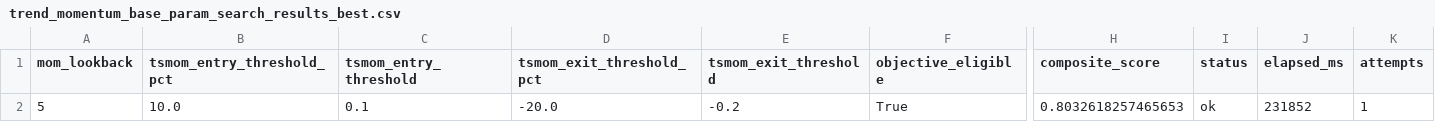
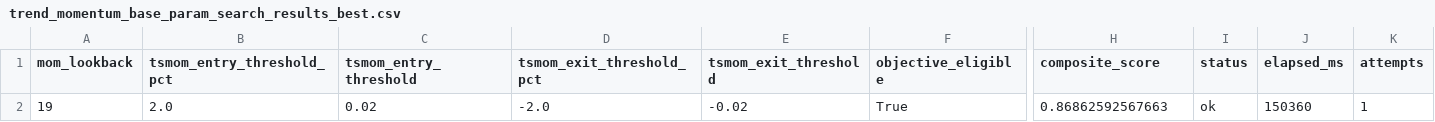
Before and after one commit to matrixjoeq/momentum, a CSV file: src/etf_momentum/web/data/trend_momentum_base_param_search_results_best.csv, drawn as a sheet; only a part is shown, gaps mark what is left out; removed rows and columns are numbered as before the commit, all else as after; rows hold the shown columns only; the diff names each change by its address in the sheet, - before the commit and + after, or states it on an @@ line.

Commit message:
add walk forward param searching

```diff
--- a/src/etf_momentum/web/data/trend_momentum_base_param_search_results_best.csv
+++ b/src/etf_momentum/web/data/trend_momentum_base_param_search_results_best.csv
-row 2: 5 | 10.0 | 0.1 | -20.0 | -0.2 | True | 0.8032618257465653 | ok | 231852 | 1
+row 2: 19 | 2.0 | 0.02 | -2.0 | -0.02 | True | 0.86862592567663 | ok | 150360 | 1
```
Also changed, not shown: 7 other files.
